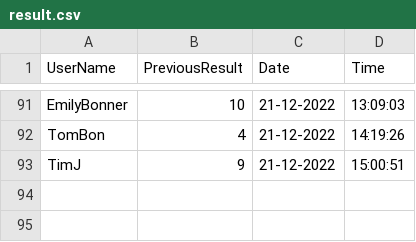
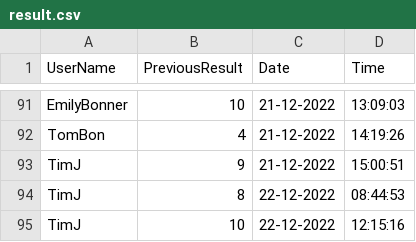
Before and after one commit to JakeFranklin1/college-software-solution, a CSV file: result.csv, drawn as a sheet; only a part is shown, gaps mark what is left out.

```diff
--- a/result.csv
+++ b/result.csv
@@ -93 +93,3 @@ TomBon,4,21-12-2022,14:19:26
 TimJ,9,21-12-2022,15:00:51
+TimJ,8,22-12-2022,08:44:53
+TimJ,10,22-12-2022,12:15:16
```
Also changed, not shown: 2 other files.
